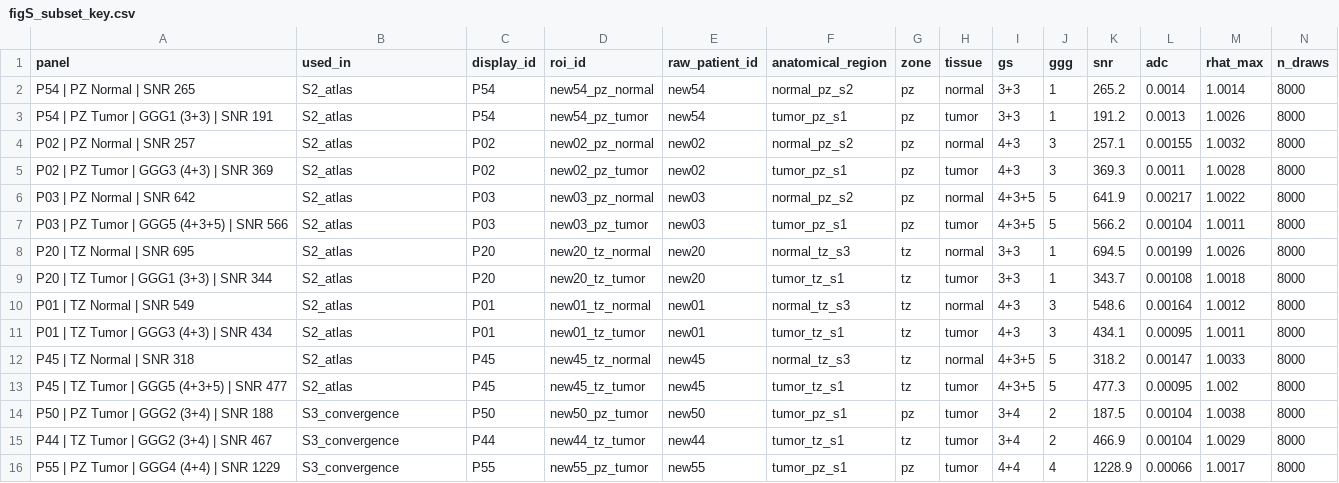
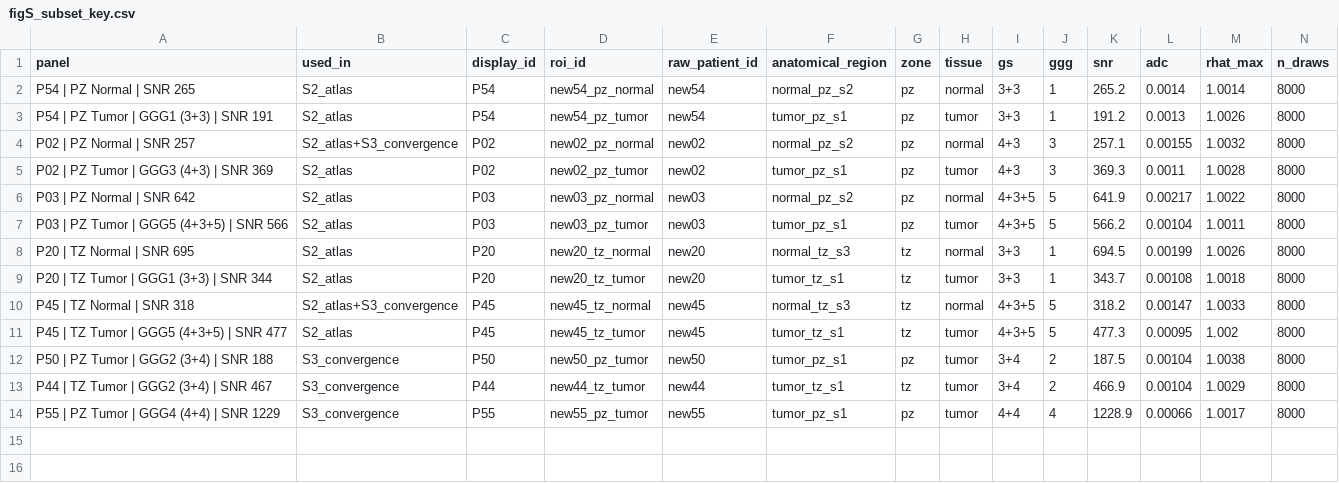
Before and after one commit to PaWeRe/spectra-estimation-dMRI, a CSV file: paper/figures/figS_subset_key.csv, drawn as a sheet.

```diff
--- a/paper/figures/figS_subset_key.csv
+++ b/paper/figures/figS_subset_key.csv
@@ -3,3 +3,3 @@ P54  |  PZ Normal  |  SNR 265,S2_atlas,P54,new54_pz_normal,new54,normal_pz_s2,pz
 P54  |  PZ Tumor  |  GGG1 (3+3)  |  SNR 191,S2_atlas,P54,new54_pz_tumor,new54,tumor_pz_s1,pz,tumor,3+3,1,191.2,0.0013,1.0026,8000
-P02  |  PZ Normal  |  SNR 257,S2_atlas,P02,new02_pz_normal,new02,normal_pz_s2,pz,normal,4+3,3,257.1,0.00155,1.0032,8000
+P02  |  PZ Normal  |  SNR 257,S2_atlas+S3_convergence,P02,new02_pz_normal,new02,normal_pz_s2,pz,normal,4+3,3,257.1,0.00155,1.0032,8000
 P02  |  PZ Tumor  |  GGG3 (4+3)  |  SNR 369,S2_atlas,P02,new02_pz_tumor,new02,tumor_pz_s1,pz,tumor,4+3,3,369.3,0.0011,1.0028,8000
@@ -9,5 +9,3 @@ P20  |  TZ Normal  |  SNR 695,S2_atlas,P20,new20_tz_normal,new20,normal_tz_s3,tz
 P20  |  TZ Tumor  |  GGG1 (3+3)  |  SNR 344,S2_atlas,P20,new20_tz_tumor,new20,tumor_tz_s1,tz,tumor,3+3,1,343.7,0.00108,1.0018,8000
-P01  |  TZ Normal  |  SNR 549,S2_atlas,P01,new01_tz_normal,new01,normal_tz_s3,tz,normal,4+3,3,548.6,0.00164,1.0012,8000
-P01  |  TZ Tumor  |  GGG3 (4+3)  |  SNR 434,S2_atlas,P01,new01_tz_tumor,new01,tumor_tz_s1,tz,tumor,4+3,3,434.1,0.00095,1.0011,8000
-P45  |  TZ Normal  |  SNR 318,S2_atlas,P45,new45_tz_normal,new45,normal_tz_s3,tz,normal,4+3+5,5,318.2,0.00147,1.0033,8000
+P45  |  TZ Normal  |  SNR 318,S2_atlas+S3_convergence,P45,new45_tz_normal,new45,normal_tz_s3,tz,normal,4+3+5,5,318.2,0.00147,1.0033,8000
 P45  |  TZ Tumor  |  GGG5 (4+3+5)  |  SNR 477,S2_atlas,P45,new45_tz_tumor,new45,tumor_tz_s1,tz,tumor,4+3+5,5,477.3,0.00095,1.002,8000
```
Also changed, not shown: 6 other files.
